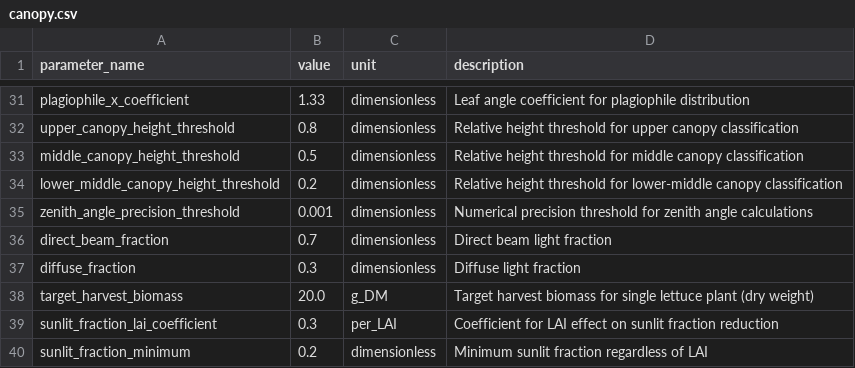
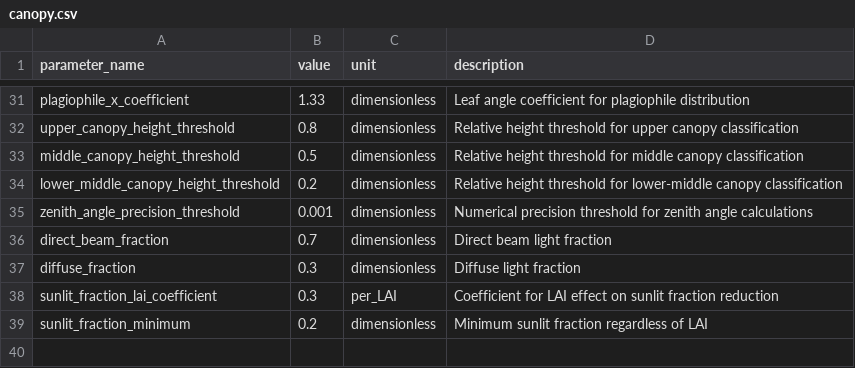
Before and after one commit to kapil-161/hydroponic_python, a CSV file: input/canopy.csv, drawn as a sheet; only a part is shown, gaps mark what is left out; the diff names each change by its address in the sheet, - before the commit and + after, or states it on an @@ line.

```diff
--- a/input/canopy.csv
+++ b/input/canopy.csv
-row 38: target_harvest_biomass | 20.0 | g_DM | Target harvest biomass for single lettuce plant (dry weight)
```
Also changed, not shown: input/genetics.csv, input/leaf.csv, 4 other files.
